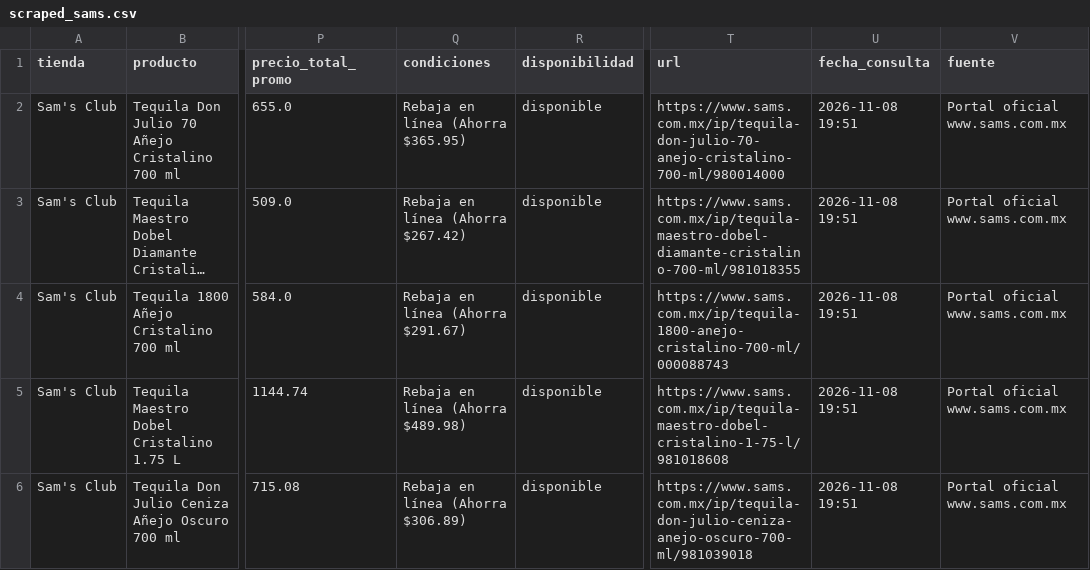
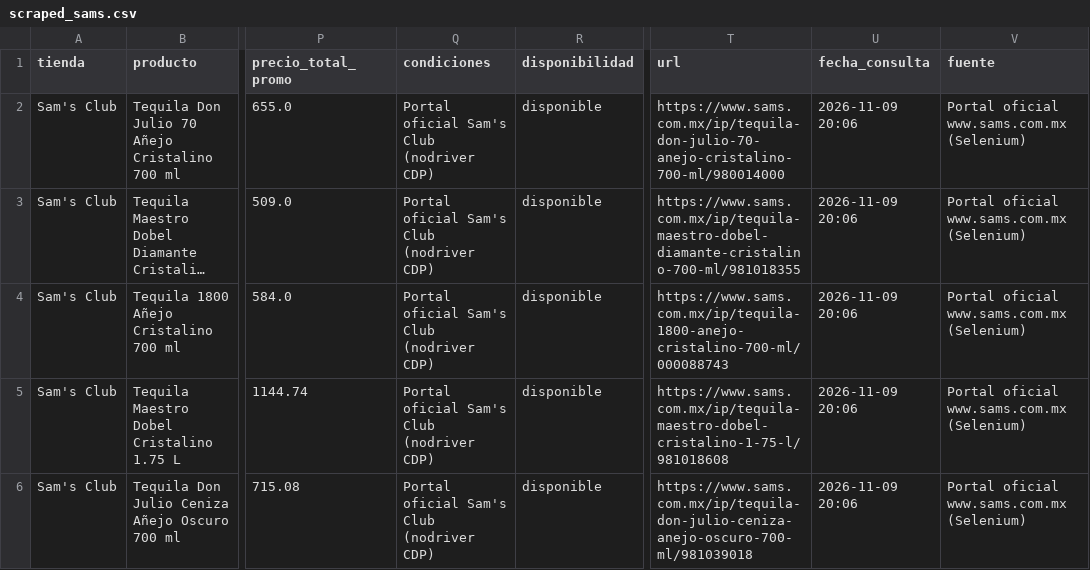
Before and after one commit to Cesar5701/cantina-familiar, a CSV file: data/scraped_sams.csv, drawn as a sheet; only a part is shown, gaps mark what is left out; long unchanged cells end in …; the diff covers the shown part only; the diff names each change by its address in the sheet, - before the commit and + after, or states it on an @@ line.

```diff
--- a/data/scraped_sams.csv
+++ b/data/scraped_sams.csv
-Q2 (condiciones): Rebaja en línea (Ahorra $365.95)
+Q2 (condiciones): Portal oficial Sam's Club (nodriver CDP)
-U2:U6 (fecha_consulta): 2026-11-08 19:51
+U2:U6 (fecha_consulta): 2026-11-09 20:06
-V2:V6 (fuente): Portal oficial www.sams.com.mx
+V2:V6 (fuente): Portal oficial www.sams.com.mx (Selenium)
-Q3 (condiciones): Rebaja en línea (Ahorra $267.42)
+Q3 (condiciones): Portal oficial Sam's Club (nodriver CDP)
-Q4 (condiciones): Rebaja en línea (Ahorra $291.67)
+Q4 (condiciones): Portal oficial Sam's Club (nodriver CDP)
-Q5 (condiciones): Rebaja en línea (Ahorra $489.98)
+Q5 (condiciones): Portal oficial Sam's Club (nodriver CDP)
-Q6 (condiciones): Rebaja en línea (Ahorra $306.89)
+Q6 (condiciones): Portal oficial Sam's Club (nodriver CDP)
```
Also changed, not shown: 102 edited cells elsewhere in this file, data/scraped_alianza_completo.csv, data/scraped_chedraui.csv, 5 other files.
